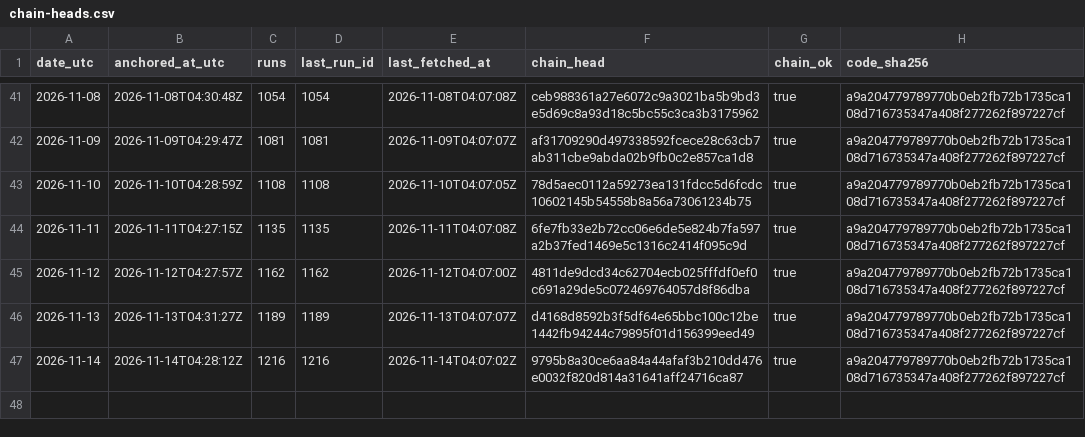
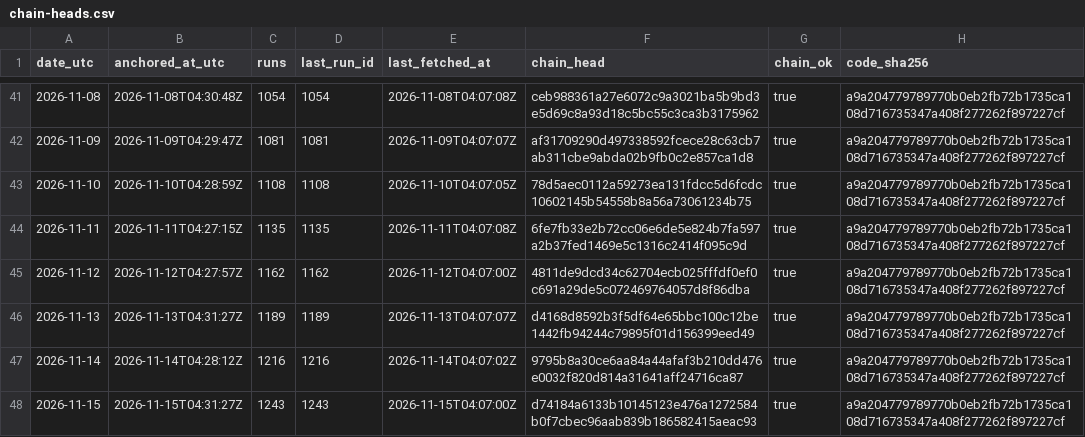
Before and after one commit to kvantixtech/energinet-forecasts, a CSV file: anchors/chain-heads.csv, drawn as a sheet; only a part is shown, gaps mark what is left out; the diff names each change by its address in the sheet, - before the commit and + after, or states it on an @@ line.

Commit message:
anchor 2026-11-15: chain head d74184a6133b (run 1243, 1243 runs, chain_ok=true)

```diff
--- a/anchors/chain-heads.csv
+++ b/anchors/chain-heads.csv
+row 48: 2026-11-15 | 2026-11-15T04:31:27Z | 1243 | 1243 | 2026-11-15T04:07:00Z | d74184a6133b10145123e476a1272584b0f7cbec96aab839b186582415aeac93 | true | a9a204779789770b0eb2fb72b1735ca108d716735347a408f277262f897227cf
```
